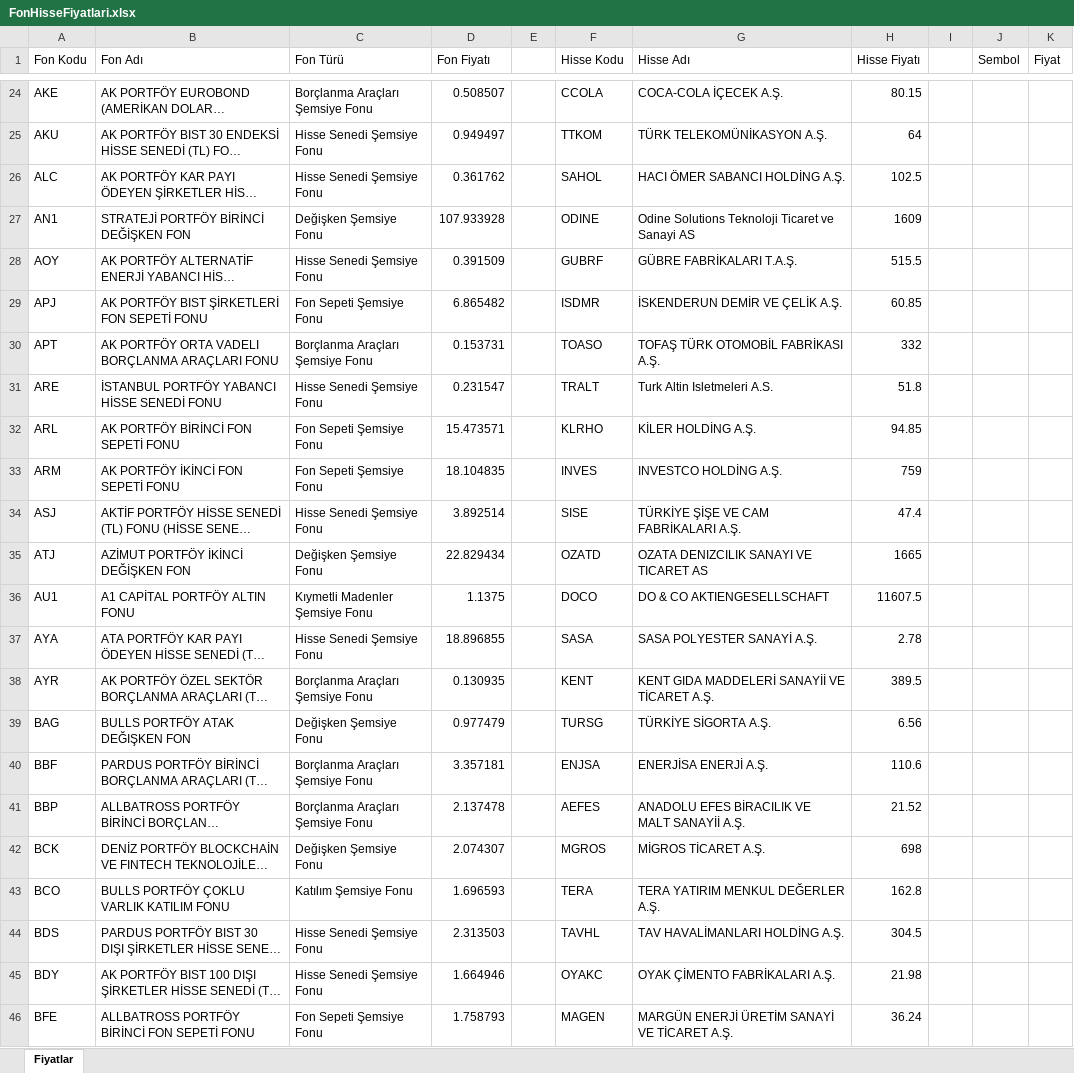
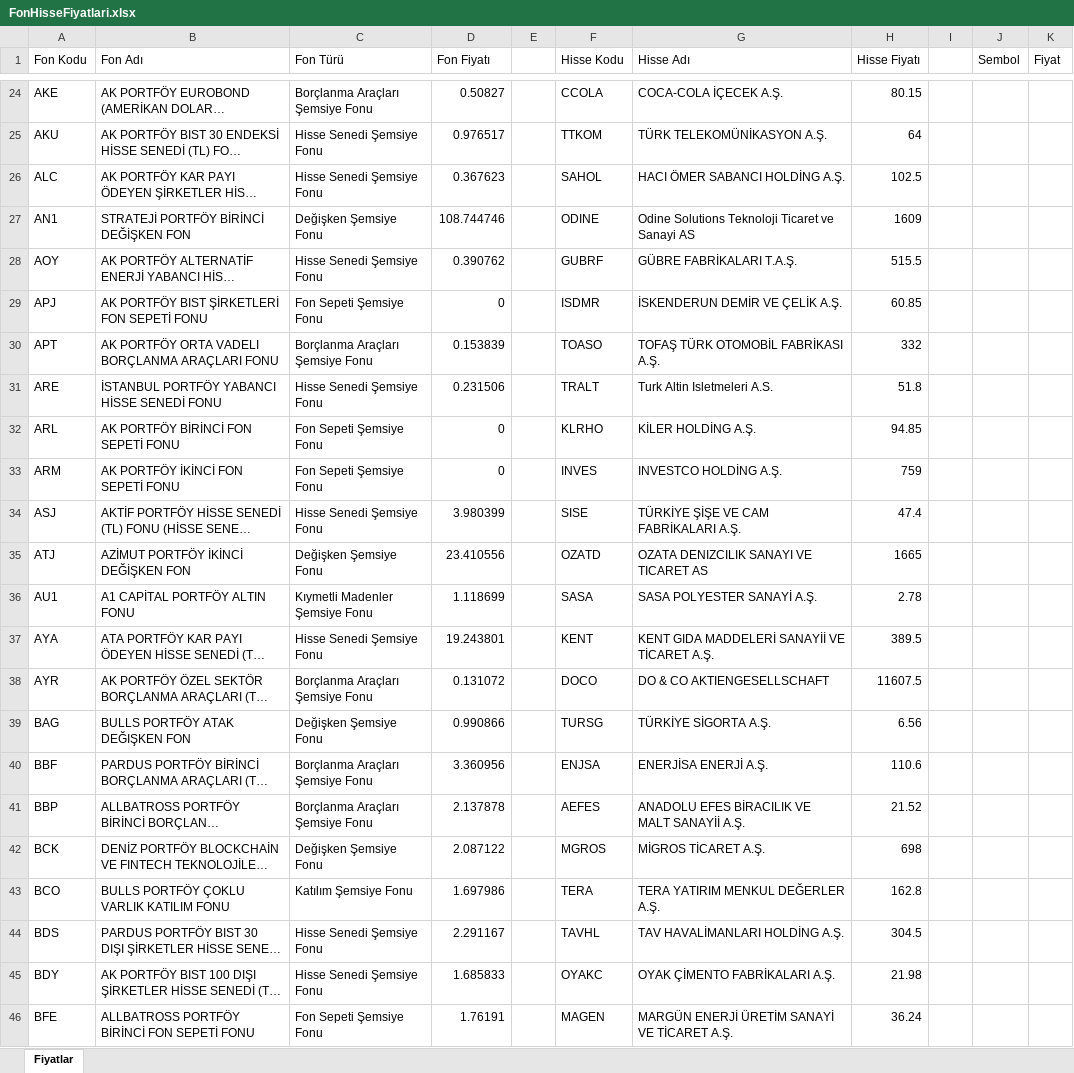
Before and after one commit to fkcengizhan-crypto/piyasa_verileri, an Excel workbook: FonHisseFiyatlari.xlsx, sheet Fiyatlar, drawn as a sheet; only a part is shown, gaps mark what is left out; long unchanged cells end in …; values as stored, in another font and other column widths than the file's, no borders; table styles not drawn; the diff covers the shown part only; the diff names each change by its address in the sheet, - before the commit and + after, or states it on an @@ line.

```diff
--- a/FonHisseFiyatlari.xlsx (sheet Fiyatlar)
+++ b/FonHisseFiyatlari.xlsx (sheet Fiyatlar)
-D24 (Fon Fiyatı): 0.508507
+D24 (Fon Fiyatı): 0.50827
-D25 (Fon Fiyatı): 0.949497
+D25 (Fon Fiyatı): 0.976517
-D26 (Fon Fiyatı): 0.361762
+D26 (Fon Fiyatı): 0.367623
-D27 (Fon Fiyatı): 107.933928
+D27 (Fon Fiyatı): 108.744746
-D28 (Fon Fiyatı): 0.391509
+D28 (Fon Fiyatı): 0.390762
-D29 (Fon Fiyatı): 6.865482
+D29 (Fon Fiyatı): 0
-D30 (Fon Fiyatı): 0.153731
+D30 (Fon Fiyatı): 0.153839
-D31 (Fon Fiyatı): 0.231547
+D31 (Fon Fiyatı): 0.231506
-D32 (Fon Fiyatı): 15.473571
+D32 (Fon Fiyatı): 0
-D33 (Fon Fiyatı): 18.104835
+D33 (Fon Fiyatı): 0
-D34 (Fon Fiyatı): 3.892514
+D34 (Fon Fiyatı): 3.980399
-D35 (Fon Fiyatı): 22.829434
+D35 (Fon Fiyatı): 23.410556
-D36 (Fon Fiyatı): 1.1375
+D36 (Fon Fiyatı): 1.118699
-F36 (Hisse Kodu): DOCO
+F36 (Hisse Kodu): SASA
-G36 (Hisse Adı): DO & CO AKTIENGESELLSCHAFT
+G36 (Hisse Adı): SASA POLYESTER SANAYİ A.Ş.
-H36 (Hisse Fiyatı): 11607.5
+H36 (Hisse Fiyatı): 2.78
-D37 (Fon Fiyatı): 18.896855
+D37 (Fon Fiyatı): 19.243801
-F37 (Hisse Kodu): SASA
+F37 (Hisse Kodu): KENT
-G37 (Hisse Adı): SASA POLYESTER SANAYİ A.Ş.
+G37 (Hisse Adı): KENT GIDA MADDELERİ SANAYİİ VE TİCARET A.Ş.
-H37 (Hisse Fiyatı): 2.78
+H37 (Hisse Fiyatı): 389.5
-D38 (Fon Fiyatı): 0.130935
+D38 (Fon Fiyatı): 0.131072
-F38 (Hisse Kodu): KENT
+F38 (Hisse Kodu): DOCO
-G38 (Hisse Adı): KENT GIDA MADDELERİ SANAYİİ VE TİCARET A.Ş.
+G38 (Hisse Adı): DO & CO AKTIENGESELLSCHAFT
-H38 (Hisse Fiyatı): 389.5
+H38 (Hisse Fiyatı): 11607.5
-D39 (Fon Fiyatı): 0.977479
+D39 (Fon Fiyatı): 0.990866
-D40 (Fon Fiyatı): 3.357181
+D40 (Fon Fiyatı): 3.360956
-D41 (Fon Fiyatı): 2.137478
+D41 (Fon Fiyatı): 2.137878
-D42 (Fon Fiyatı): 2.074307
+D42 (Fon Fiyatı): 2.087122
-D43 (Fon Fiyatı): 1.696593
+D43 (Fon Fiyatı): 1.697986
-D44 (Fon Fiyatı): 2.313503
+D44 (Fon Fiyatı): 2.291167
-D45 (Fon Fiyatı): 1.664946
+D45 (Fon Fiyatı): 1.685833
-D46 (Fon Fiyatı): 1.758793
+D46 (Fon Fiyatı): 1.76191
```
Also changed, not shown: 1 added row and 661 edited cells elsewhere in this sheet, 1 other file.
